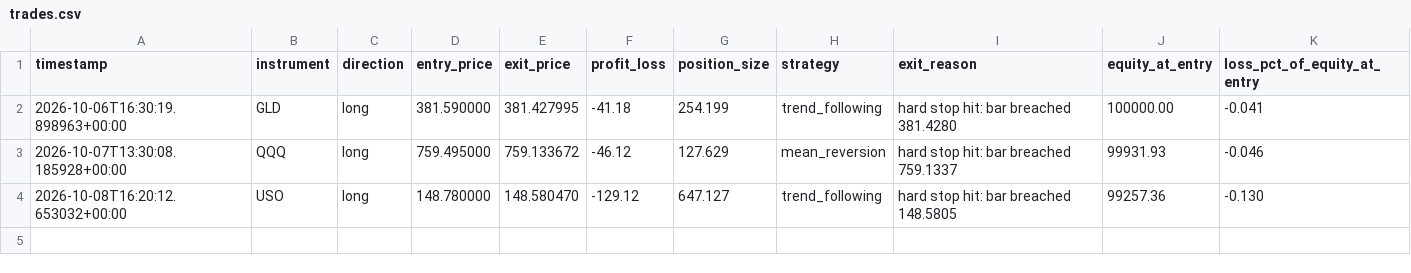
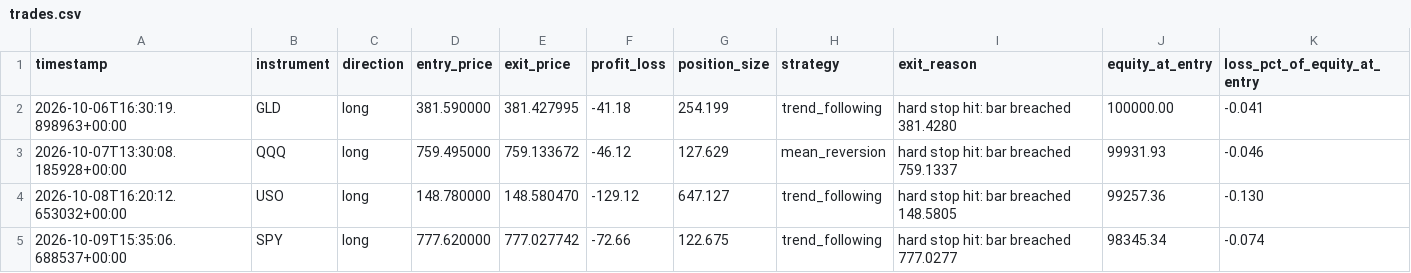
Before and after one commit to manchalasudharshan/alpaca-trading-bot, a CSV file: trades.csv, drawn as a sheet.

```diff
--- a/trades.csv
+++ b/trades.csv
@@ -4 +4,2 @@ timestamp,instrument,direction,entry_price,exit_price,profit_loss,position_size,
 2026-10-08T16:20:12.653032+00:00,USO,long,148.780000,148.580470,-129.12,647.127,trend_following,hard stop hit: bar breached 148.5805,99257.36,-0.130
+2026-10-09T15:35:06.688537+00:00,SPY,long,777.620000,777.027742,-72.66,122.675,trend_following,hard stop hit: bar breached 777.0277,98345.34,-0.074
```
Also changed, not shown: 3 other files.
